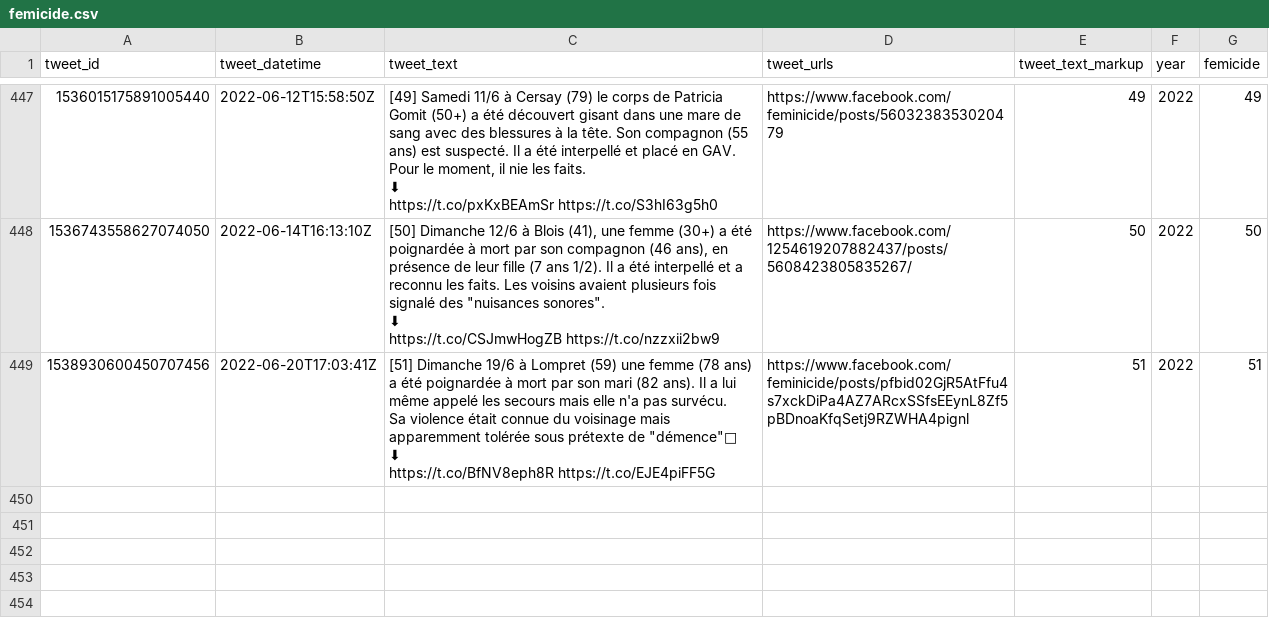
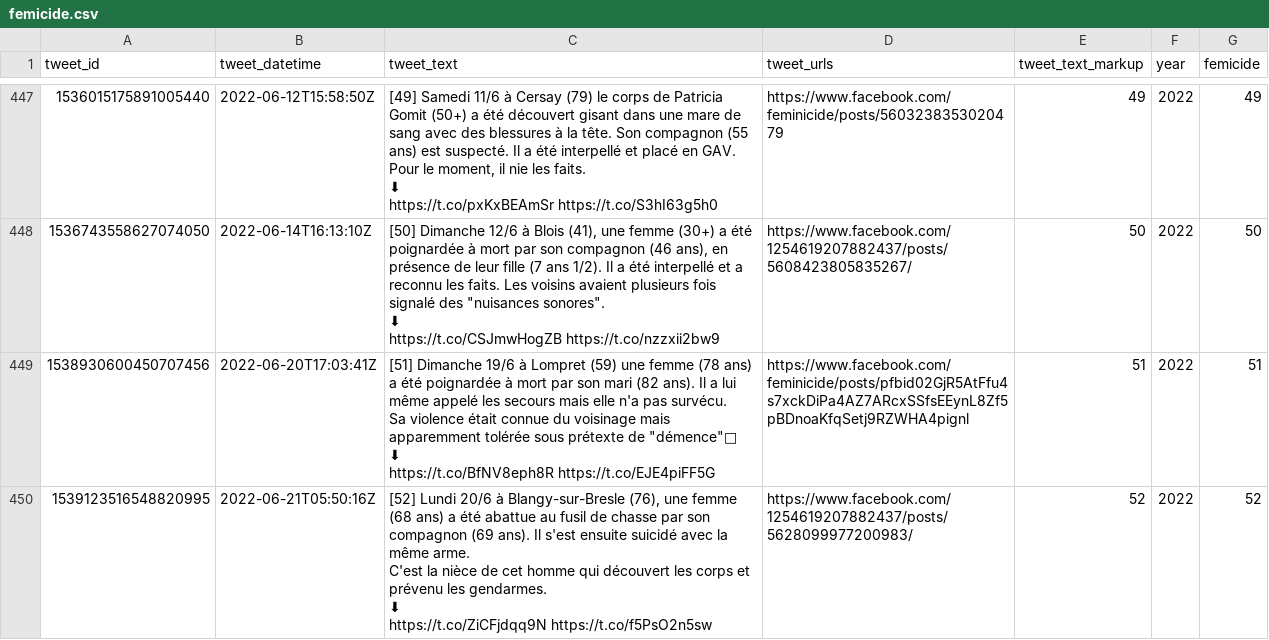
Before and after one commit to cedricbatailler/femicides_fr, a CSV file: data/femicide.csv, drawn as a sheet; only a part is shown, gaps mark what is left out; ↵ is a line break in a cell; the diff names each change by its address in the sheet, - before the commit and + after, or states it on an @@ line.

```diff
--- a/data/femicide.csv
+++ b/data/femicide.csv
+row 450: 1539123516548820995 | 2022-06-21T05:50:16Z | [52] Lundi 20/6 à Blangy-sur-Bresle (76), une femme (68 ans) a été abattue au fusil de chasse par son compagnon (69 ans). Il s'est ensuite suicidé avec la même arme. ↵ C'est la nièce de cet homme qui découvert les corps et prévenu les gendarmes. ↵ ⬇ ↵ https://t.co/ZiCFjdqq9N https://t.co/f5PsO2n5sw | https://www.facebook.com/1254619207882437/posts/5628099977200983/ | 52 | 2022 | 52
```
Also changed, not shown: 1 other file.
